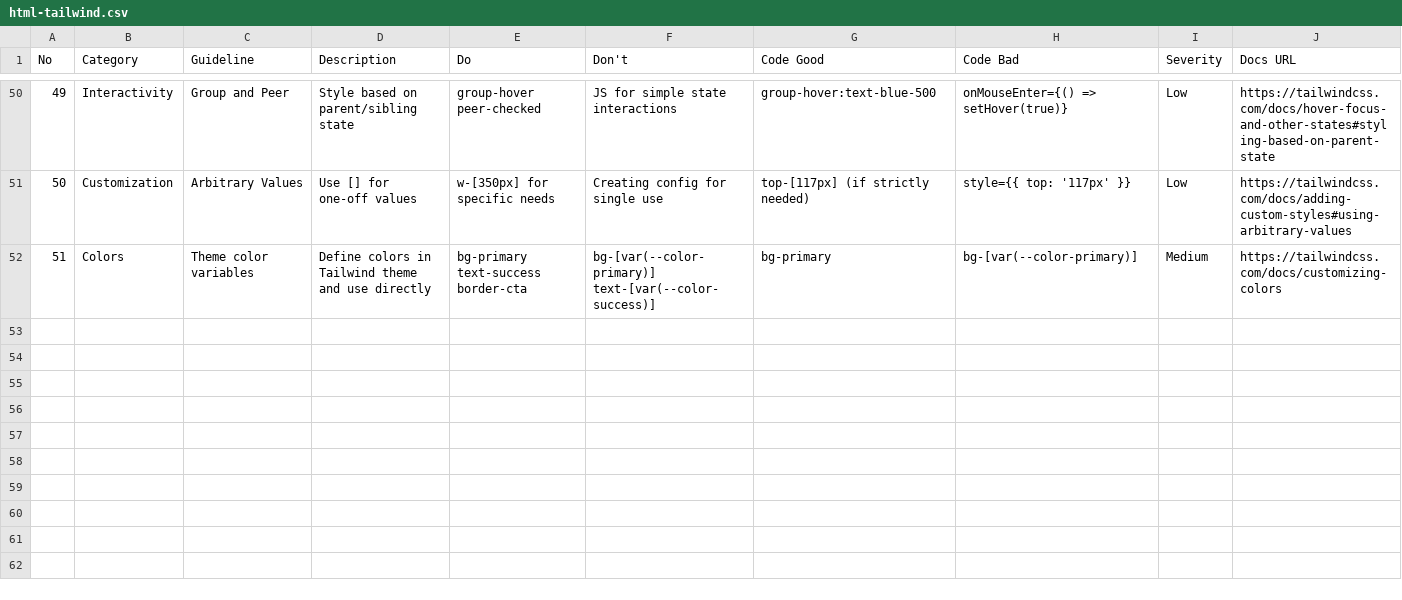
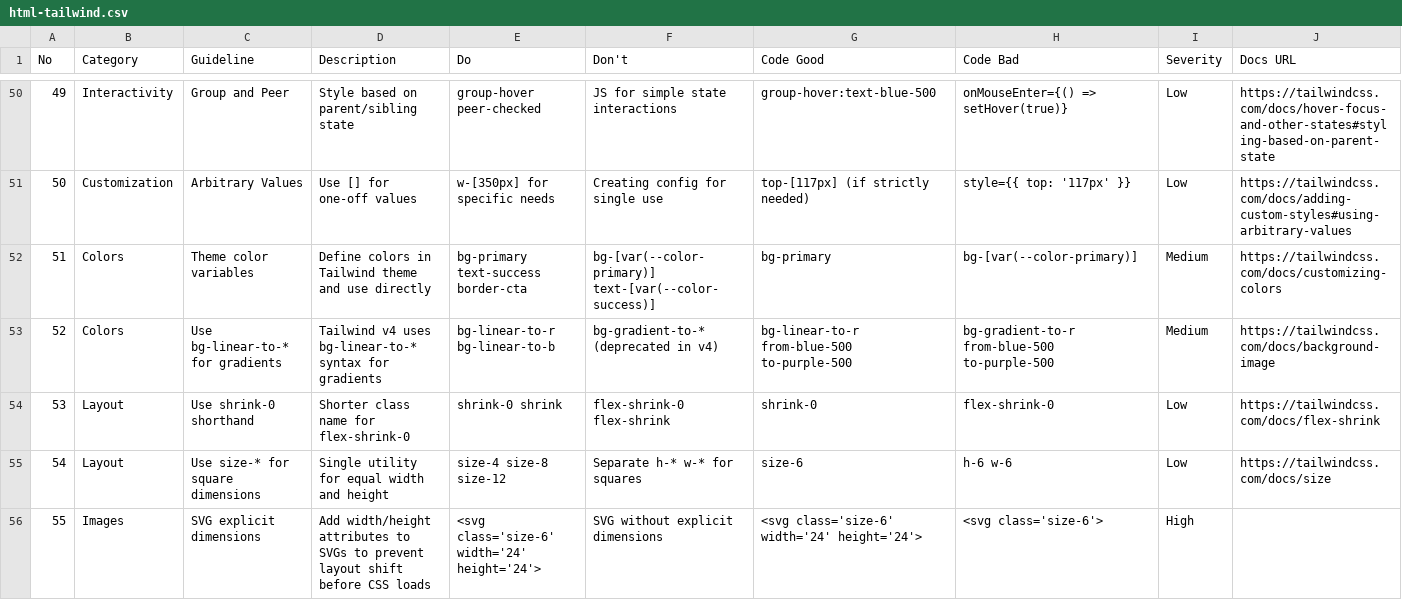
Before and after one commit to Bradrichards15-creator/ui-ux-pro-max-skill, a CSV file: .claude/skills/ui-ux-pro-max/data/stacks/html-tailwind.csv, drawn as a sheet; only a part is shown, gaps mark what is left out; the diff names each change by its address in the sheet, - before the commit and + after, or states it on an @@ line.

Commit message:
feat: add Tailwind v4 rules (bg-linear, shrink-0, size-*, SVG dimensions) (#11)

```diff
--- a/.claude/skills/ui-ux-pro-max/data/stacks/html-tailwind.csv
+++ b/.claude/skills/ui-ux-pro-max/data/stacks/html-tailwind.csv
+row 53: 52 | Colors | Use bg-linear-to-* for gradients | Tailwind v4 uses bg-linear-to-* syntax for gradients | bg-linear-to-r bg-linear-to-b | bg-gradient-to-* (deprecated in v4) | bg-linear-to-r from-blue-500 to-purple-500 | bg-gradient-to-r from-blue-500 to-purple-500 | Medium | https://tailwindcss.com/docs/background-image
+row 54: 53 | Layout | Use shrink-0 shorthand | Shorter class name for flex-shrink-0 | shrink-0 shrink | flex-shrink-0 flex-shrink | shrink-0 | flex-shrink-0 | Low | https://tailwindcss.com/docs/flex-shrink
+row 55: 54 | Layout | Use size-* for square dimensions | Single utility for equal width and height | size-4 size-8 size-12 | Separate h-* w-* for squares | size-6 | h-6 w-6 | Low | https://tailwindcss.com/docs/size
+row 56: 55 | Images | SVG explicit dimensions | Add width/height attributes to SVGs to prevent layout shift before CSS loads | <svg class='size-6' width='24' height='24'> | SVG without explicit dimensions | <svg class='size-6' width='24' height='24'> | <svg class='size-6'> | High
```
Also changed, not shown: .shared/ui-ux-pro-max/data/stacks/html-tailwind.csv.
